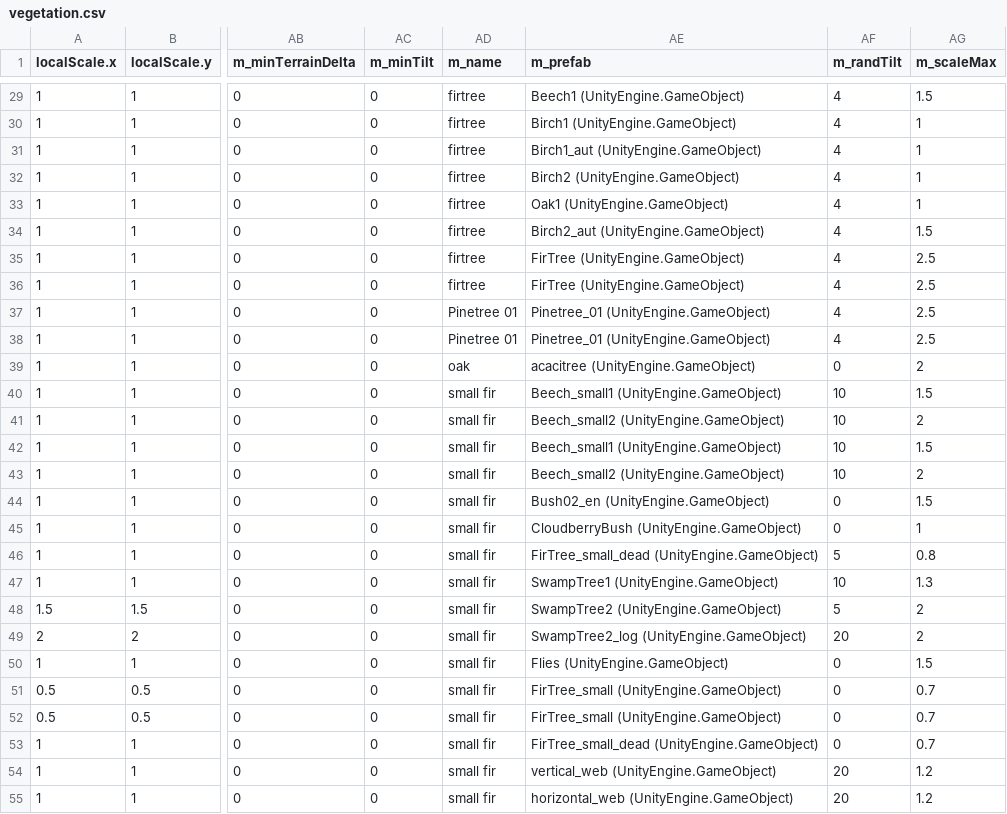
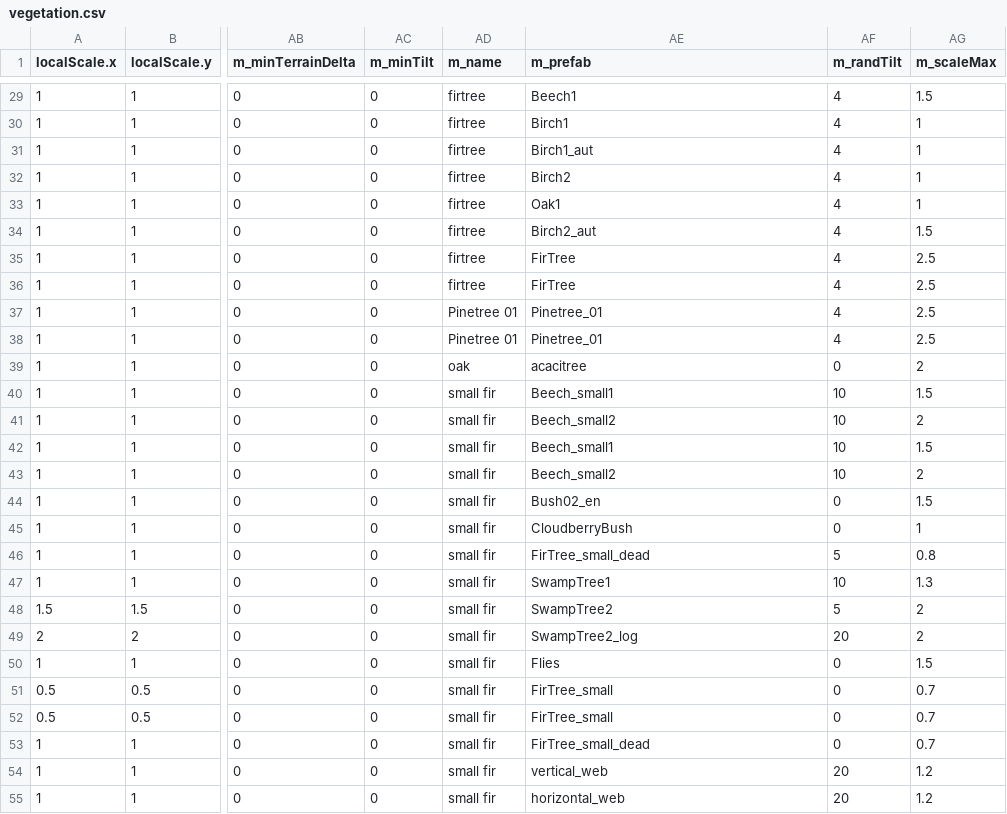
Before and after one commit to ricosolana/Valhalla, a CSV file: docs/0_212_9/vegetation.csv, drawn as a sheet; only a part is shown, gaps mark what is left out; the diff covers the shown part only; the diff names each change by its address in the sheet, - before the commit and + after, or states it on an @@ line.

```diff
--- a/docs/0_212_9/vegetation.csv
+++ b/docs/0_212_9/vegetation.csv
-AE29 (m_prefab): Beech1 (UnityEngine.GameObject)
+AE29 (m_prefab): Beech1
-AE30 (m_prefab): Birch1 (UnityEngine.GameObject)
+AE30 (m_prefab): Birch1
-AE31 (m_prefab): Birch1_aut (UnityEngine.GameObject)
+AE31 (m_prefab): Birch1_aut
-AE32 (m_prefab): Birch2 (UnityEngine.GameObject)
+AE32 (m_prefab): Birch2
-AE33 (m_prefab): Oak1 (UnityEngine.GameObject)
+AE33 (m_prefab): Oak1
-AE34 (m_prefab): Birch2_aut (UnityEngine.GameObject)
+AE34 (m_prefab): Birch2_aut
-AE35:AE36 (m_prefab): FirTree (UnityEngine.GameObject)
+AE35:AE36 (m_prefab): FirTree
-AE37:AE38 (m_prefab): Pinetree_01 (UnityEngine.GameObject)
+AE37:AE38 (m_prefab): Pinetree_01
-AE39 (m_prefab): acacitree (UnityEngine.GameObject)
+AE39 (m_prefab): acacitree
-AE40 (m_prefab): Beech_small1 (UnityEngine.GameObject)
+AE40 (m_prefab): Beech_small1
-AE41 (m_prefab): Beech_small2 (UnityEngine.GameObject)
+AE41 (m_prefab): Beech_small2
-AE42 (m_prefab): Beech_small1 (UnityEngine.GameObject)
+AE42 (m_prefab): Beech_small1
-AE43 (m_prefab): Beech_small2 (UnityEngine.GameObject)
+AE43 (m_prefab): Beech_small2
-AE44 (m_prefab): Bush02_en (UnityEngine.GameObject)
+AE44 (m_prefab): Bush02_en
-AE45 (m_prefab): CloudberryBush (UnityEngine.GameObject)
+AE45 (m_prefab): CloudberryBush
-AE46 (m_prefab): FirTree_small_dead (UnityEngine.GameObject)
+AE46 (m_prefab): FirTree_small_dead
-AE47 (m_prefab): SwampTree1 (UnityEngine.GameObject)
+AE47 (m_prefab): SwampTree1
-AE48 (m_prefab): SwampTree2 (UnityEngine.GameObject)
+AE48 (m_prefab): SwampTree2
-AE49 (m_prefab): SwampTree2_log (UnityEngine.GameObject)
+AE49 (m_prefab): SwampTree2_log
-AE50 (m_prefab): Flies (UnityEngine.GameObject)
+AE50 (m_prefab): Flies
-AE51:AE52 (m_prefab): FirTree_small (UnityEngine.GameObject)
+AE51:AE52 (m_prefab): FirTree_small
-AE53 (m_prefab): FirTree_small_dead (UnityEngine.GameObject)
+AE53 (m_prefab): FirTree_small_dead
-AE54 (m_prefab): vertical_web (UnityEngine.GameObject)
+AE54 (m_prefab): vertical_web
-AE55 (m_prefab): horizontal_web (UnityEngine.GameObject)
+AE55 (m_prefab): horizontal_web
```
Also changed, not shown: 95 edited cells elsewhere in this file, 1 other file.
